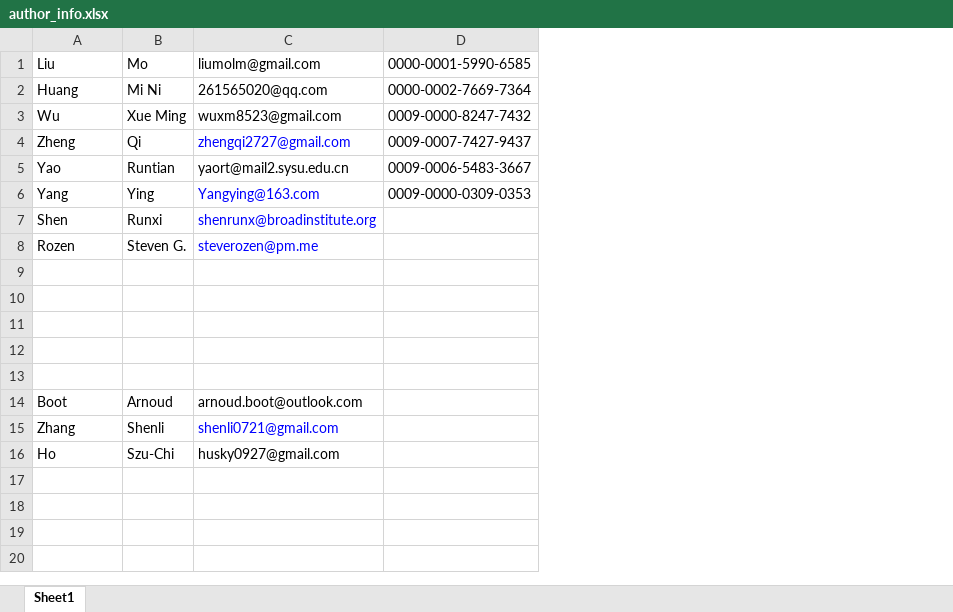
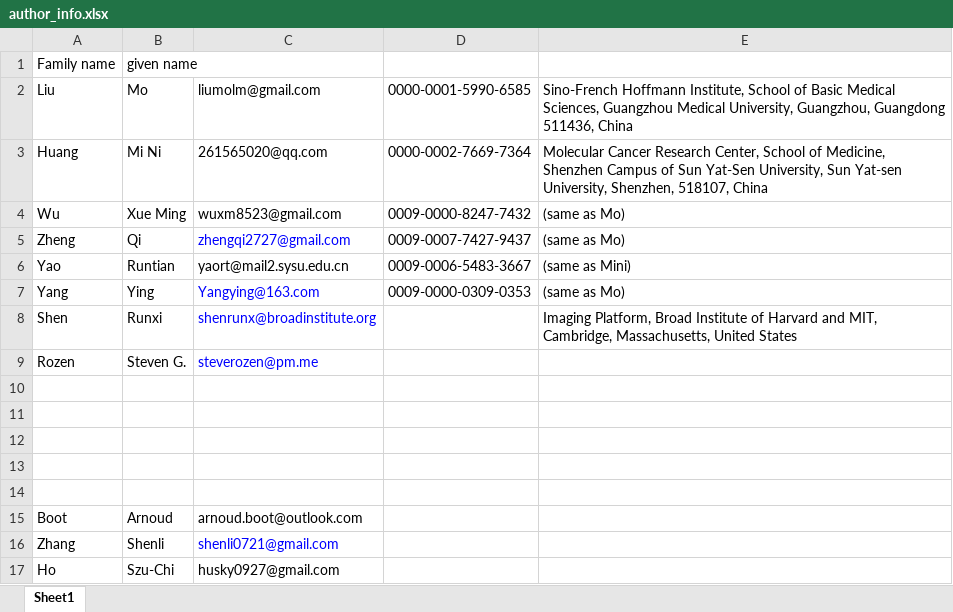
Before and after one commit to liumoLM/Liu2024, an Excel workbook: author_info.xlsx, sheet Sheet1, drawn as a sheet; values as stored, in another font and other column widths than the file's, no borders; addresses are those after the commit; the diff names each change by its address in the sheet, - before the commit and + after, or states it on an @@ line.

```diff
--- a/author_info.xlsx (sheet Sheet1)
+++ b/author_info.xlsx (sheet Sheet1)
+column E, rows 2-8: Sino-French Hoffmann Institute, School of Basic Medical Sciences, Guangzhou Medical University, Guangzhou, Guangdong 511436, China | Molecular Cancer Research Center, School of Medicine, Shenzhen Campus of Sun Yat-Sen University, Sun Yat-sen University, Shenzhen, 518107, China | (same as Mo) | (same as Mo) | (same as Mini) | (same as Mo) | Imaging Platform, Broad Institute of Harvard and MIT, Cambridge, Massachusetts, United States
+row 1: Family name | given name
```
Also changed, not shown: 4 other files.
